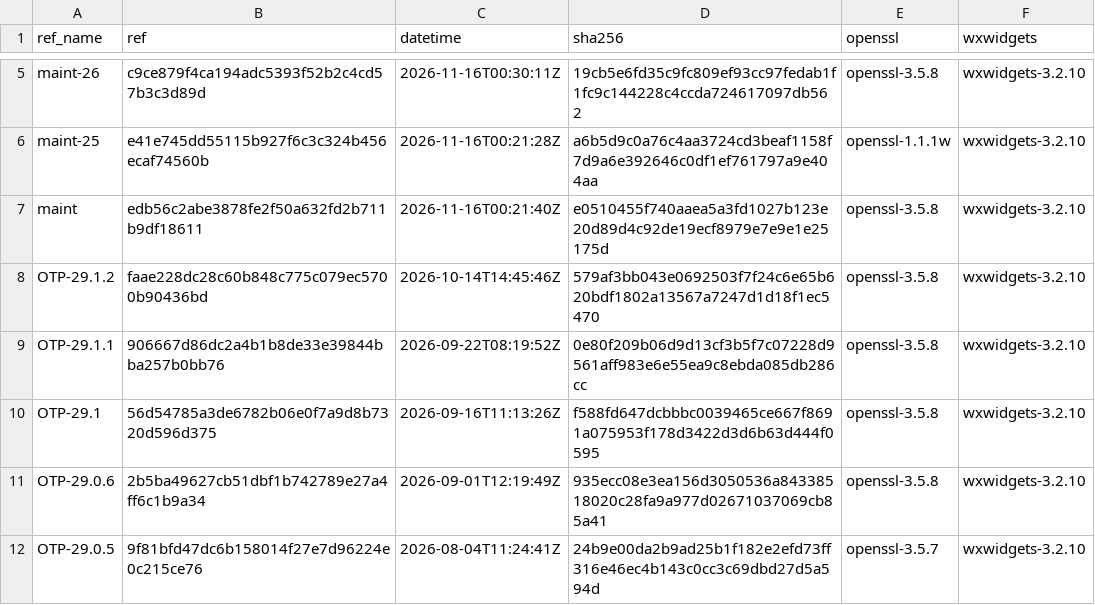
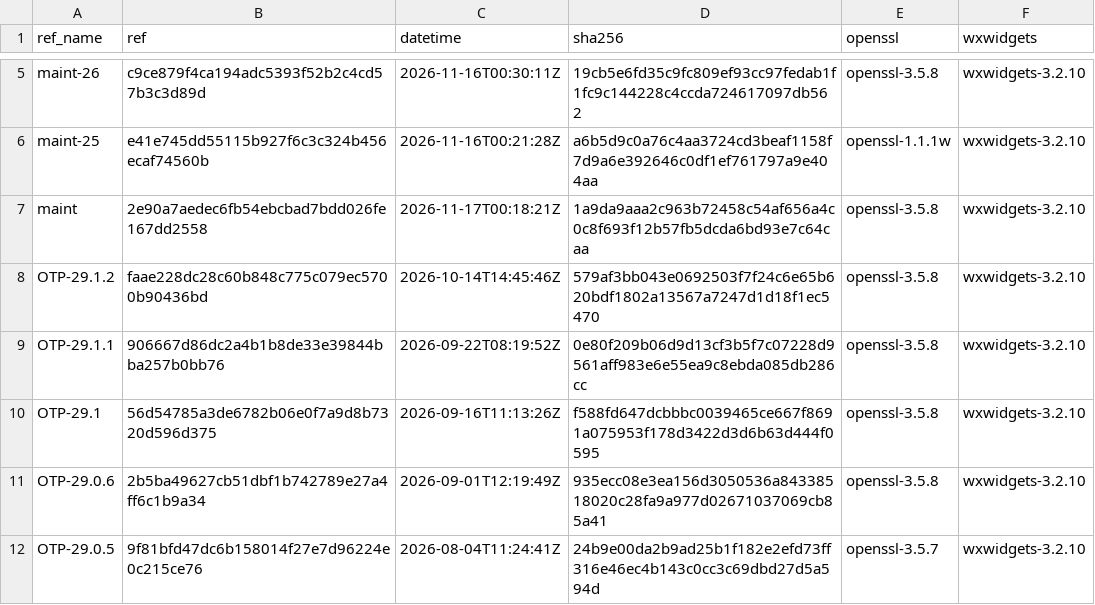
Before and after one commit to erlef/otp_builds, a CSV file: builds/aarch64-apple-darwin.csv, drawn as a sheet; only a part is shown, gaps mark what is left out.

```diff
--- a/builds/aarch64-apple-darwin.csv
+++ b/builds/aarch64-apple-darwin.csv
@@ -6,3 +6,3 @@ maint-26,c9ce879f4ca194adc5393f52b2c4cd57b3c3d89d,2026-11-16T00:30:11Z,19cb5e6fd
 maint-25,e41e745dd55115b927f6c3c324b456ecaf74560b,2026-11-16T00:21:28Z,a6b5d9c0a76c4aa3724cd3beaf1158f7d9a6e392646c0df1ef761797a9e404aa,openssl-1.1.1w,wxwidgets-3.2.10
-maint,edb56c2abe3878fe2f50a632fd2b711b9df18611,2026-11-16T00:21:40Z,e0510455f740aaea5a3fd1027b123e20d89d4c92de19ecf8979e7e9e1e25175d,openssl-3.5.8,wxwidgets-3.2.10
+maint,2e90a7aedec6fb54ebcbad7bdd026fe167dd2558,2026-11-17T00:18:21Z,1a9da9aaa2c963b72458c54af656a4c0c8f693f12b57fb5dcda6bd93e7c64caa,openssl-3.5.8,wxwidgets-3.2.10
 OTP-29.1.2,faae228dc28c60b848c775c079ec5700b90436bd,2026-10-14T14:45:46Z,579af3bb043e0692503f7f24c6e65b620bdf1802a13567a7247d1d18f1ec5470,openssl-3.5.8,wxwidgets-3.2.10
```
